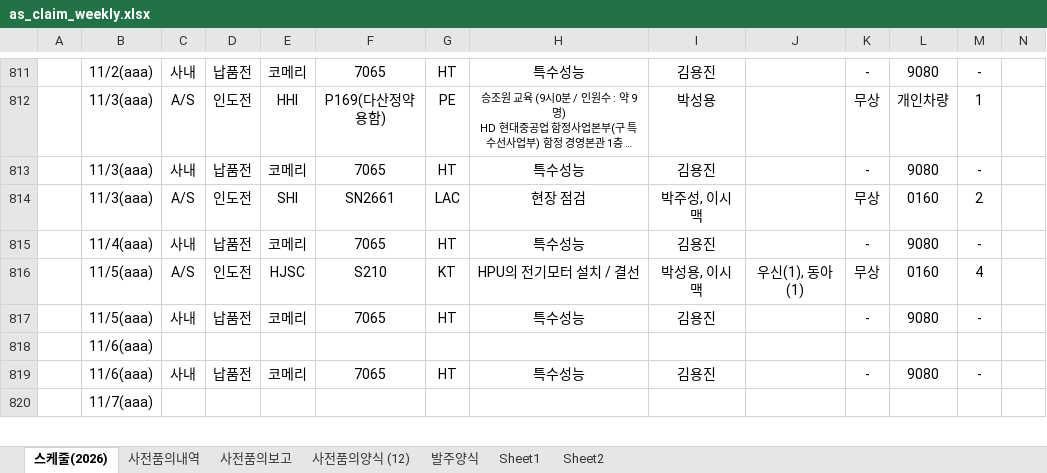
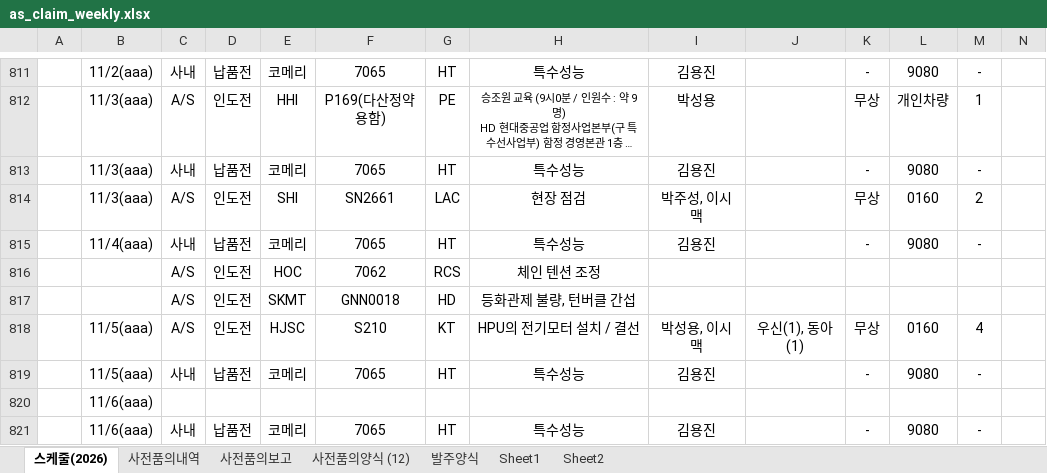
Before and after one commit to andaiga-create/weekly-schedule, an Excel workbook: as_claim_weekly.xlsx, sheet 스케줄(2026), drawn as a sheet; only a part is shown, gaps mark what is left out; the shorter side is filled out with more unchanged rows; long unchanged cells end in …; values as stored, in another font and other column widths than the file's, no borders; table styles not drawn; rows hold the shown columns only; the diff names each change by its address in the sheet, - before the commit and + after, or states it on an @@ line.

```diff
--- a/as_claim_weekly.xlsx (sheet 스케줄(2026))
+++ b/as_claim_weekly.xlsx (sheet 스케줄(2026))
+row 816:  |  | A/S | 인도전 | HOC | 7062 | RCS | 체인 텐션 조정
+row 817:  |  | A/S | 인도전 | SKMT | GNN0018 | HD | 등화관제 불량, 턴버클 간섭
```
Also changed, not shown: sheet 사전품의내역.
